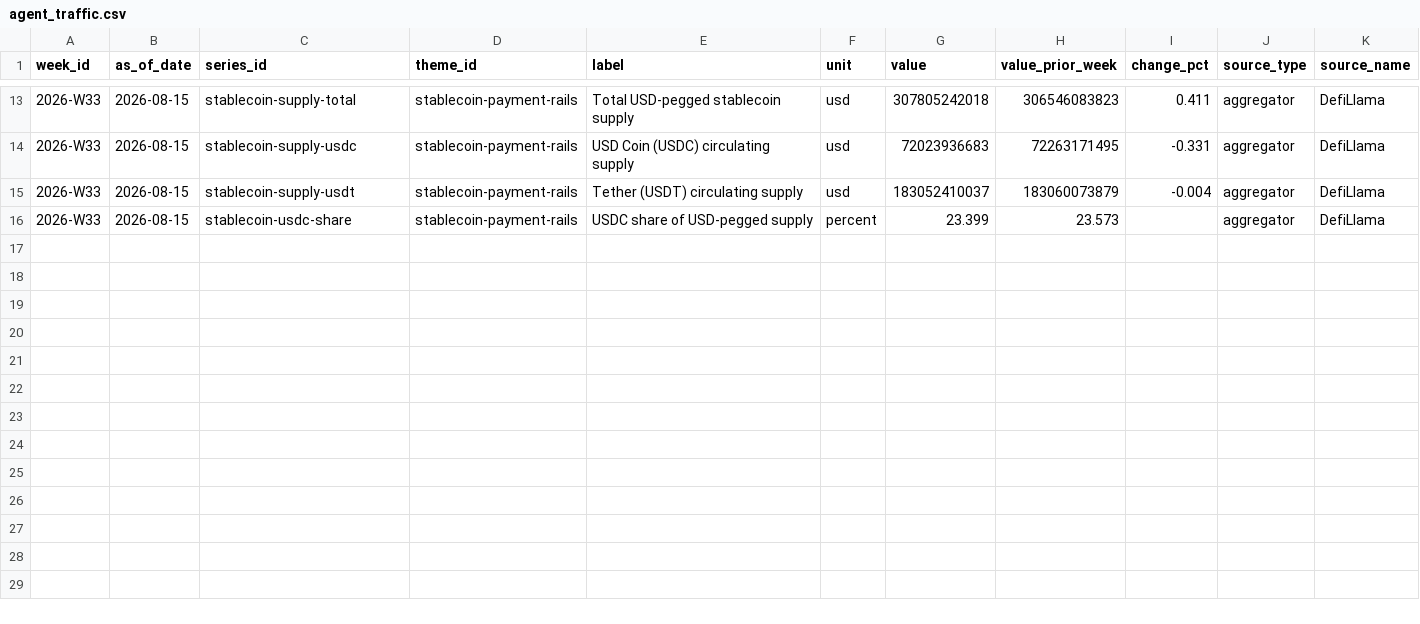
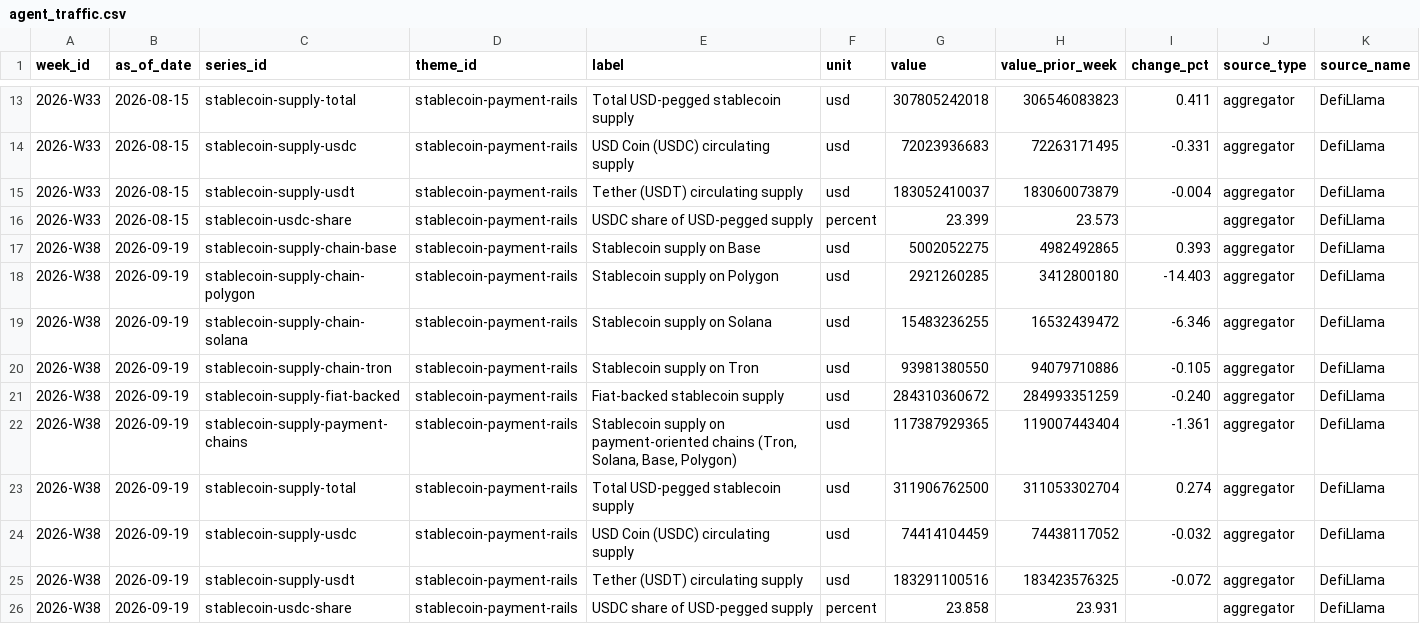
Before and after one commit to air-born-code/investo_master, a CSV file: data/agent_traffic.csv, drawn as a sheet; only a part is shown, gaps mark what is left out; rows hold the shown columns only; the diff names each change by its address in the sheet, - before the commit and + after, or states it on an @@ line.

```diff
--- a/data/agent_traffic.csv
+++ b/data/agent_traffic.csv
+row 17: 2026-W38 | 2026-09-19 | stablecoin-supply-chain-base | stablecoin-payment-rails | Stablecoin supply on Base | usd | 5002052275 | 4982492865 | 0.393 | aggregator | DefiLlama
+row 18: 2026-W38 | 2026-09-19 | stablecoin-supply-chain-polygon | stablecoin-payment-rails | Stablecoin supply on Polygon | usd | 2921260285 | 3412800180 | -14.403 | aggregator | DefiLlama
+row 19: 2026-W38 | 2026-09-19 | stablecoin-supply-chain-solana | stablecoin-payment-rails | Stablecoin supply on Solana | usd | 15483236255 | 16532439472 | -6.346 | aggregator | DefiLlama
+row 20: 2026-W38 | 2026-09-19 | stablecoin-supply-chain-tron | stablecoin-payment-rails | Stablecoin supply on Tron | usd | 93981380550 | 94079710886 | -0.105 | aggregator | DefiLlama
+row 21: 2026-W38 | 2026-09-19 | stablecoin-supply-fiat-backed | stablecoin-payment-rails | Fiat-backed stablecoin supply | usd | 284310360672 | 284993351259 | -0.240 | aggregator | DefiLlama
+row 22: 2026-W38 | 2026-09-19 | stablecoin-supply-payment-chains | stablecoin-payment-rails | Stablecoin supply on payment-oriented chains (Tron, Solana, Base, Polygon) | usd | 117387929365 | 119007443404 | -1.361 | aggregator | DefiLlama
+row 23: 2026-W38 | 2026-09-19 | stablecoin-supply-total | stablecoin-payment-rails | Total USD-pegged stablecoin supply | usd | 311906762500 | 311053302704 | 0.274 | aggregator | DefiLlama
+row 24: 2026-W38 | 2026-09-19 | stablecoin-supply-usdc | stablecoin-payment-rails | USD Coin (USDC) circulating supply | usd | 74414104459 | 74438117052 | -0.032 | aggregator | DefiLlama
+row 25: 2026-W38 | 2026-09-19 | stablecoin-supply-usdt | stablecoin-payment-rails | Tether (USDT) circulating supply | usd | 183291100516 | 183423576325 | -0.072 | aggregator | DefiLlama
+row 26: 2026-W38 | 2026-09-19 | stablecoin-usdc-share | stablecoin-payment-rails | USDC share of USD-pegged supply | percent | 23.858 | 23.931 |  | aggregator | DefiLlama
```
Also changed, not shown: data/ai_profit_pool.csv, data/committee_reviews.csv, 18 other files.
